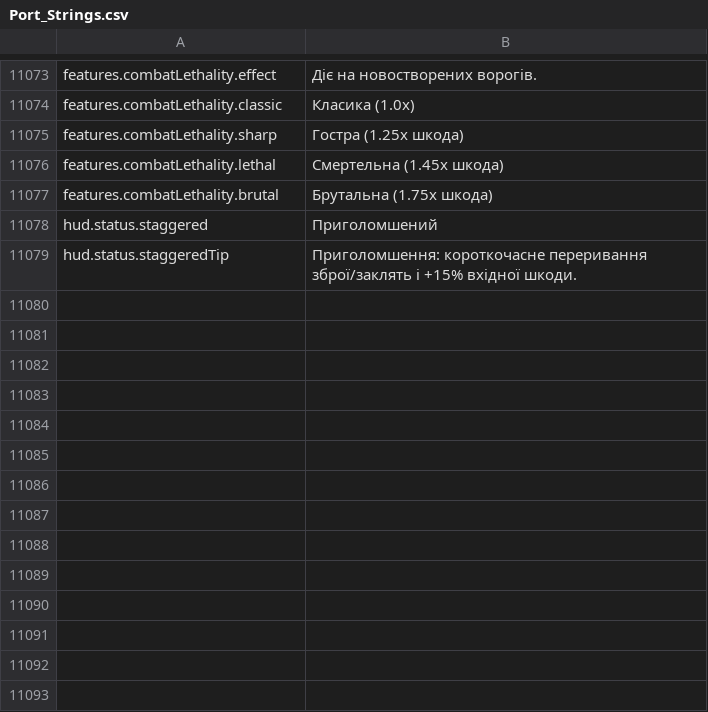
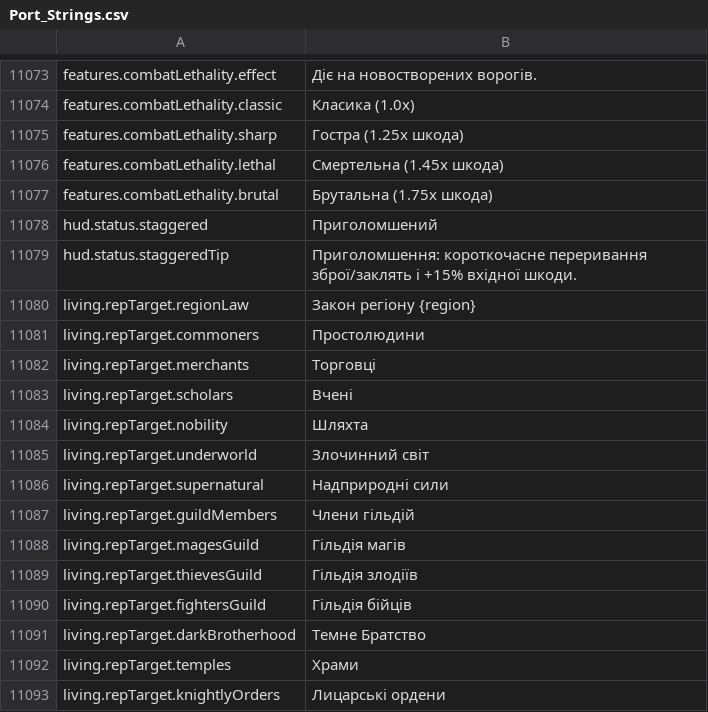
Before and after one commit to Chuz13/daggerfall-forever, a CSV file: locales/uk/Port_Strings.csv, drawn as a sheet; only a part is shown, gaps mark what is left out; the diff names each change by its address in the sheet, - before the commit and + after, or states it on an @@ line.

```diff
--- a/locales/uk/Port_Strings.csv
+++ b/locales/uk/Port_Strings.csv
+row 11080: living.repTarget.regionLaw | Закон регіону {region}
+row 11081: living.repTarget.commoners | Простолюдини
+row 11082: living.repTarget.merchants | Торговці
+row 11083: living.repTarget.scholars | Вчені
+row 11084: living.repTarget.nobility | Шляхта
+row 11085: living.repTarget.underworld | Злочинний світ
+row 11086: living.repTarget.supernatural | Надприродні сили
+row 11087: living.repTarget.guildMembers | Члени гільдій
+row 11088: living.repTarget.magesGuild | Гільдія магів
+row 11089: living.repTarget.thievesGuild | Гільдія злодіїв
+row 11090: living.repTarget.fightersGuild | Гільдія бійців
+row 11091: living.repTarget.darkBrotherhood | Темне Братство
+row 11092: living.repTarget.temples | Храми
+row 11093: living.repTarget.knightlyOrders | Лицарські ордени
```
Also changed, not shown: locales/el/Port_Strings.csv, locales/es/Port_Strings.csv, 30 other files.
